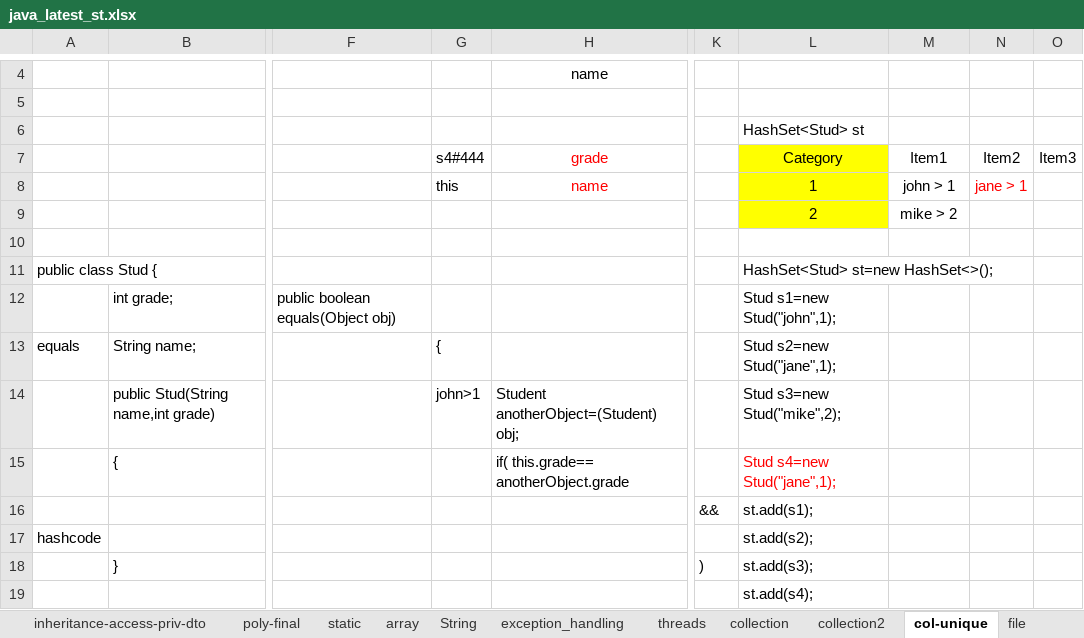
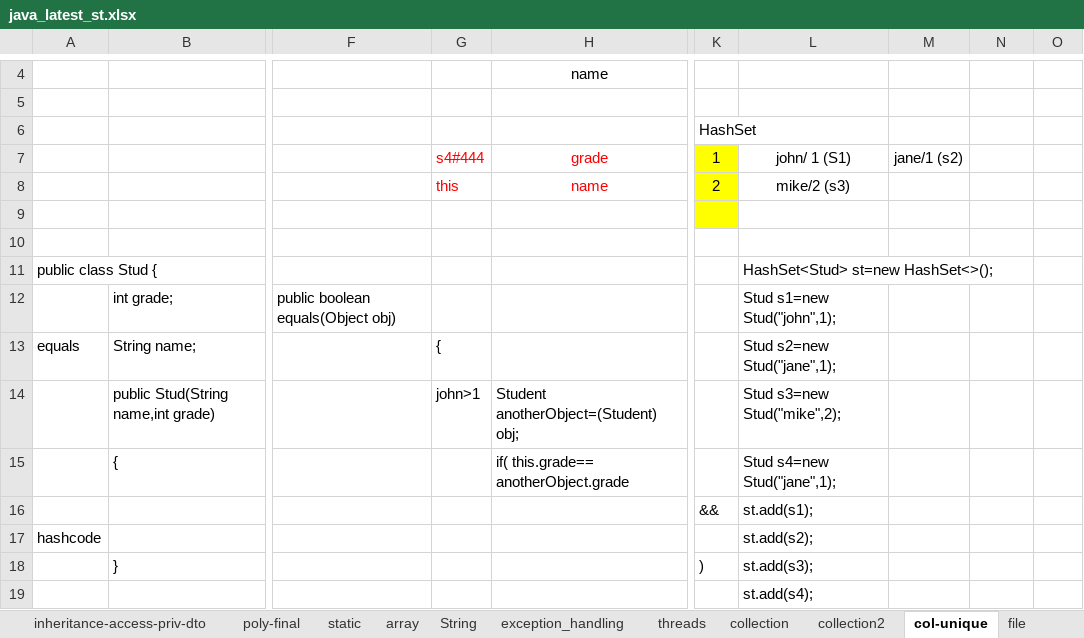
Before and after one commit to thinkcodegravity/dec24java, an Excel workbook: java_latest_st.xlsx, sheet col-unique, drawn as a sheet; only a part is shown, gaps mark what is left out; values as stored, in another font and other column widths than the file's, no borders; 1 other sheet too large or unreadable and not compared; removed rows and columns are numbered as before the commit, all else as after; rows hold the shown columns only; the diff names each change by its address in the sheet, - before the commit and + after, or states it on an @@ line.

```diff
--- a/java_latest_st.xlsx (sheet col-unique)
+++ b/java_latest_st.xlsx (sheet col-unique)
-row 6:  |  |  |  |  |  | HashSet<Stud> st
+row 6:  |  |  |  |  | HashSet
-G7:G8 text colour: black
+G7:G8 text colour: #FF0000
-K7: (empty)
+K7: 1
-K7:K9 fill: none
+K7:K9 fill: #FFFF00
-L7: Category
+L7: john/ 1 (S1)
-L7:L9 fill: #FFFF00
+L7:L9 fill: none
-M7: Item1
+M7: jane/1 (s2)
-N7: Item2
+N7: (empty)
-O7: Item3
+O7: (empty)
-K8: (empty)
+K8: 2
-L8: 1
+L8: mike/2 (s3)
-M8: john > 1
+M8: (empty)
-N8: jane > 1
+N8: (empty)
-row 9:  |  |  |  |  |  | 2 | mike > 2
+row 9: (empty)
-L15 text colour: #FF0000
+L15 text colour: black
```
Also changed, not shown: sheet collection, sheet file, 13 other files.
